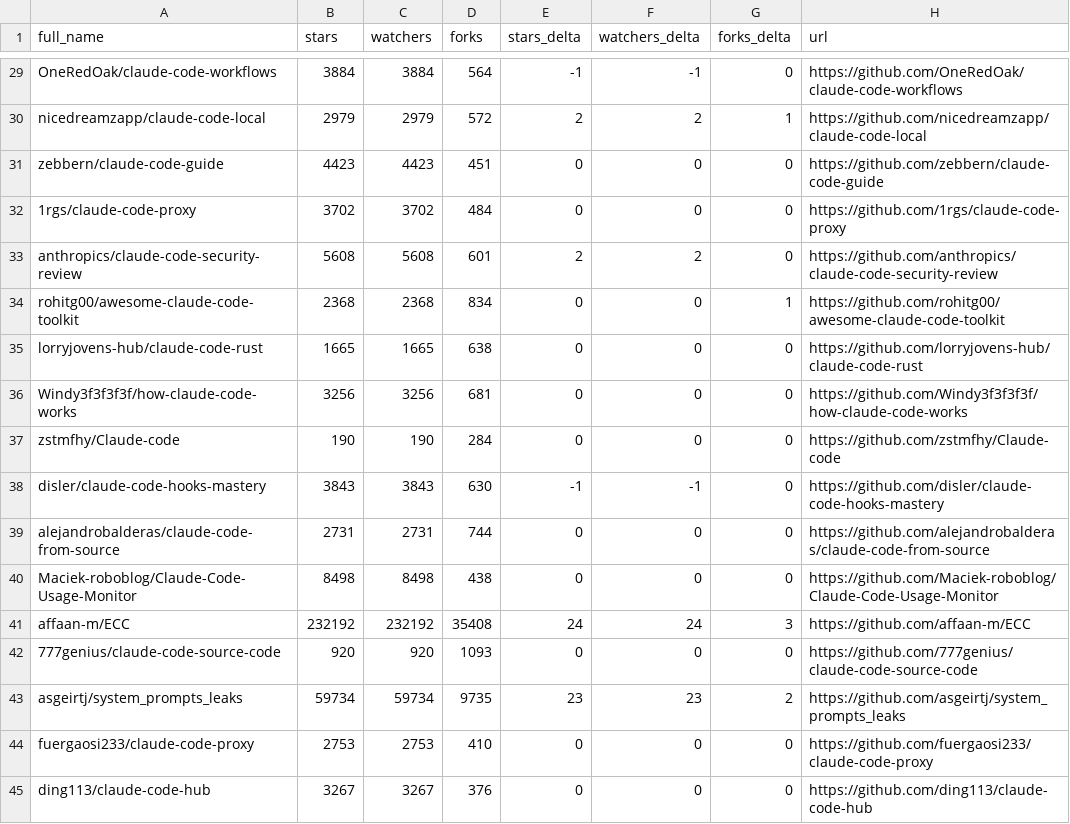
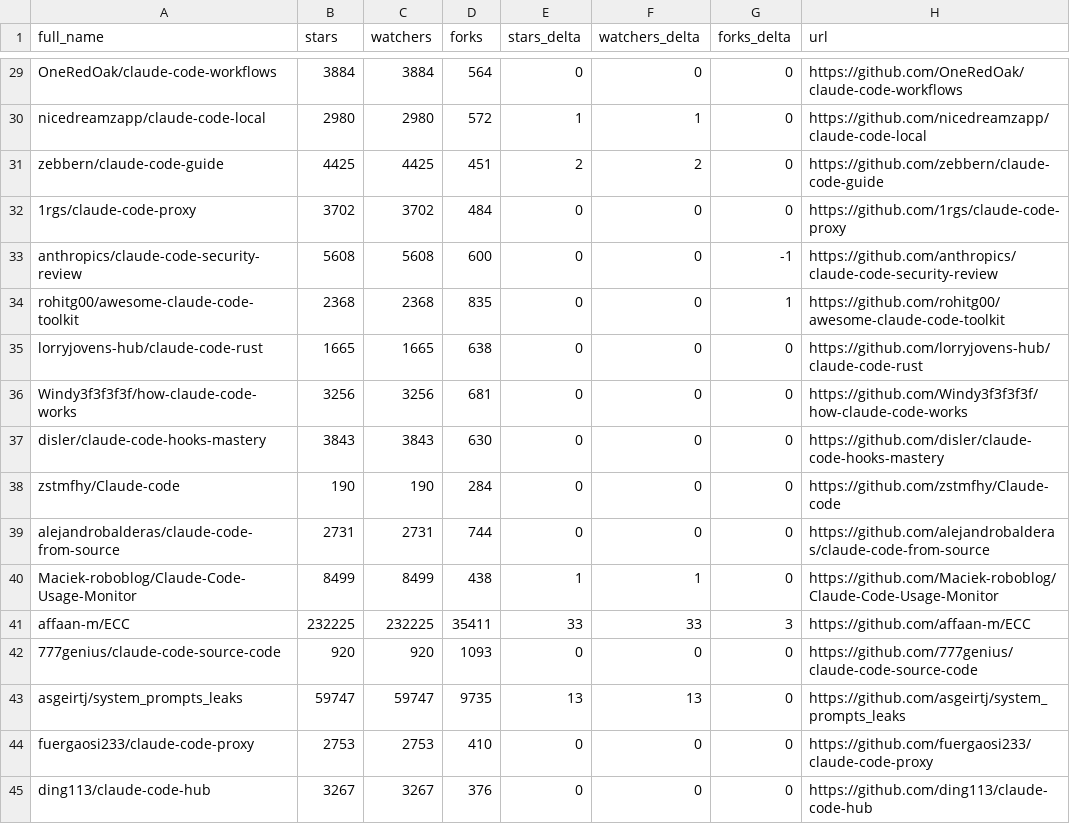
Before and after one commit to bryanwills/awesome-claude-code, a CSV file: data/repo-ticker.csv, drawn as a sheet; only a part is shown, gaps mark what is left out; removed rows and columns are numbered as before the commit, all else as after; the diff covers the shown part only; the diff names each change by its address in the sheet, - before the commit and + after, or states it on an @@ line.

```diff
--- a/data/repo-ticker.csv
+++ b/data/repo-ticker.csv
-E29 (stars_delta): -1
+E29 (stars_delta): 0
-F29 (watchers_delta): -1
+F29 (watchers_delta): 0
-B30 (stars): 2979
+B30 (stars): 2980
-C30 (watchers): 2979
+C30 (watchers): 2980
-E30 (stars_delta): 2
+E30 (stars_delta): 1
-F30 (watchers_delta): 2
+F30 (watchers_delta): 1
-G30 (forks_delta): 1
+G30 (forks_delta): 0
-B31 (stars): 4423
+B31 (stars): 4425
-C31 (watchers): 4423
+C31 (watchers): 4425
-E31 (stars_delta): 0
+E31 (stars_delta): 2
-F31 (watchers_delta): 0
+F31 (watchers_delta): 2
-D33 (forks): 601
+D33 (forks): 600
-E33 (stars_delta): 2
+E33 (stars_delta): 0
-F33 (watchers_delta): 2
+F33 (watchers_delta): 0
-G33 (forks_delta): 0
+G33 (forks_delta): -1
-D34 (forks): 834
+D34 (forks): 835
+row 37: disler/claude-code-hooks-mastery | 3843 | 3843 | 630 | 0 | 0 | 0 | https://github.com/disler/claude-code-hooks-mastery
-row 38: disler/claude-code-hooks-mastery | 3843 | 3843 | 630 | -1 | -1 | 0 | https://github.com/disler/claude-code-hooks-mastery
-B40 (stars): 8498
+B40 (stars): 8499
-C40 (watchers): 8498
+C40 (watchers): 8499
-E40 (stars_delta): 0
+E40 (stars_delta): 1
-F40 (watchers_delta): 0
+F40 (watchers_delta): 1
-B41 (stars): 232192
+B41 (stars): 232225
-C41 (watchers): 232192
+C41 (watchers): 232225
-D41 (forks): 35408
+D41 (forks): 35411
-E41 (stars_delta): 24
+E41 (stars_delta): 33
-F41 (watchers_delta): 24
+F41 (watchers_delta): 33
-B43 (stars): 59734
+B43 (stars): 59747
-C43 (watchers): 59734
+C43 (watchers): 59747
-E43 (stars_delta): 23
+E43 (stars_delta): 13
-F43 (watchers_delta): 23
+F43 (watchers_delta): 13
-G43 (forks_delta): 2
+G43 (forks_delta): 0
```
Also changed, not shown: 2 added rows, 2 removed rows, 1 moved row and 120 edited cells elsewhere in this file, 2 other files.
